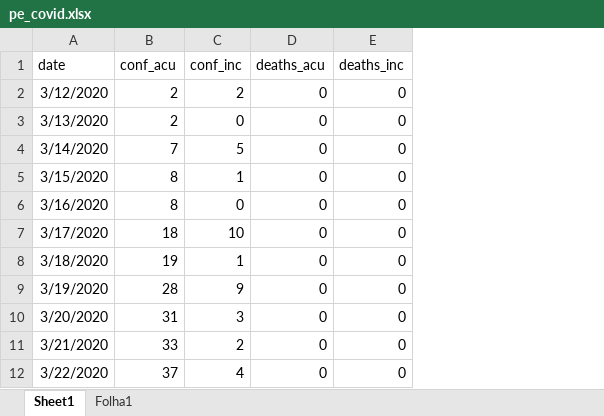
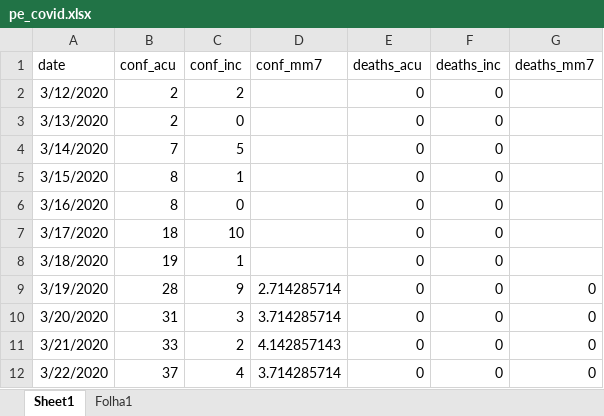
Before and after one commit to jairpaulino/TS-DES, an Excel workbook: Data/pe_covid.xlsx, sheet Sheet1, drawn as a sheet; only a part is shown; values as stored, in another font and other column widths than the file's, no borders; the diff names each change by its address in the sheet, - before the commit and + after, or states it on an @@ line.

```diff
--- a/Data/pe_covid.xlsx (sheet Sheet1)
+++ b/Data/pe_covid.xlsx (sheet Sheet1)
+column D (conf_mm7), rows 9-12: 2.714285714 | 3.714285714 | 4.142857143 | 3.714285714
+column G (deaths_mm7), rows 9-12: all 0
```
Also changed, not shown: formulas that keep their value, charts or pictures, 13 other files.
